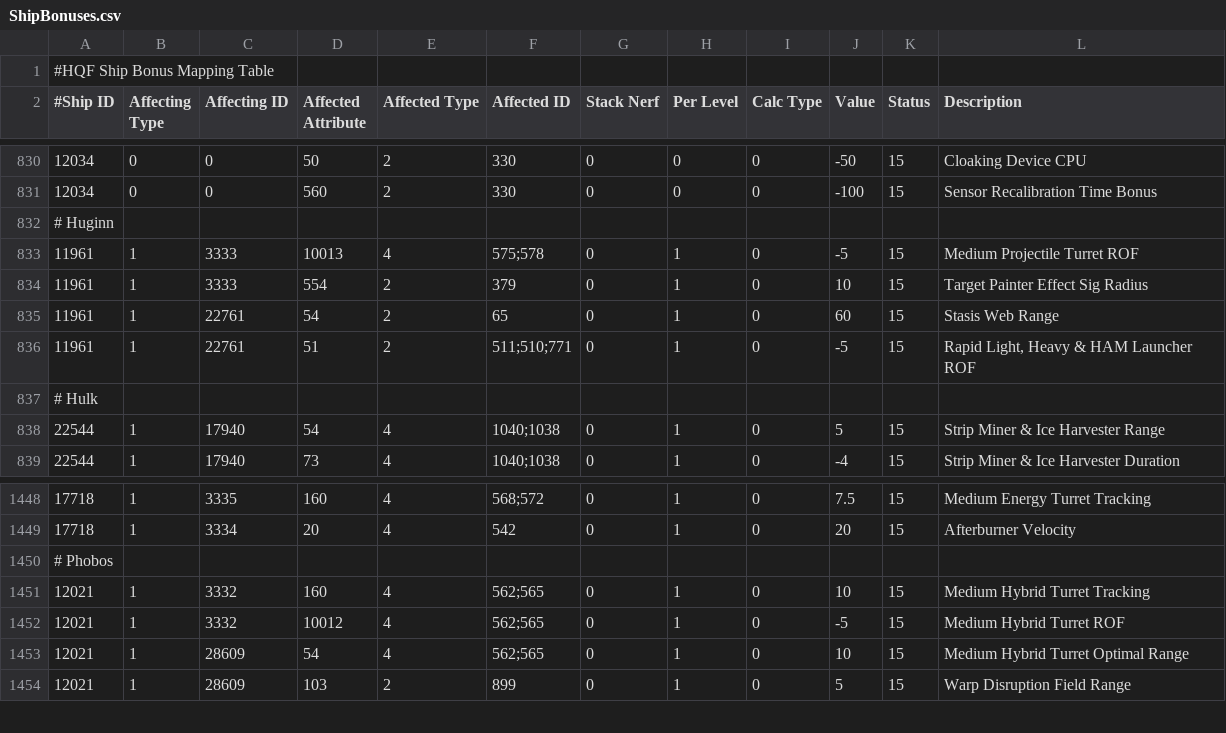
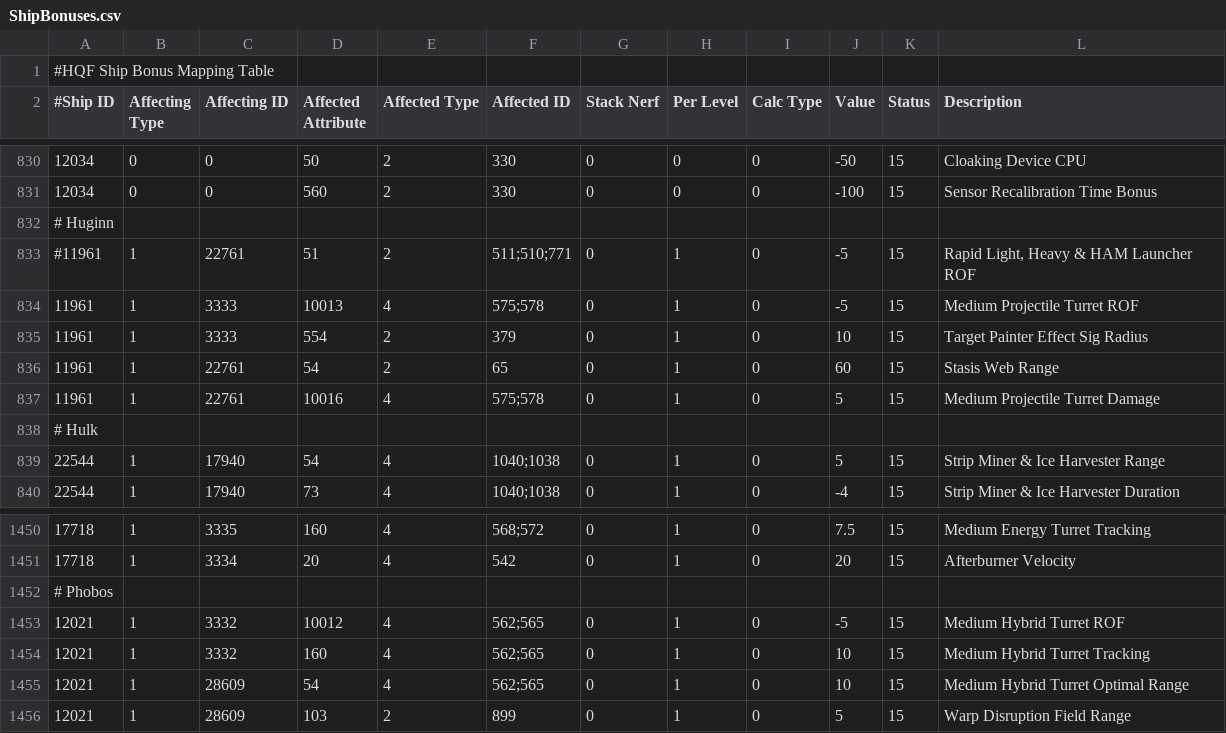
Before and after one commit to wyrlwind/EveHQ, a CSV file: EveHQ.HQF/Resources/ShipBonuses.csv, drawn as a sheet; only a part is shown, gaps mark what is left out; the diff covers the shown part only.

```diff
--- a/EveHQ.HQF/Resources/ShipBonuses.csv
+++ b/EveHQ.HQF/Resources/ShipBonuses.csv
@@ -832,2 +832,3 @@
 # Huginn,,,,,,,,,,,
+#11961,1,22761,51,2,511;510;771,0,1,0,-5,15,"Rapid Light, Heavy & HAM Launcher ROF"
 11961,1,3333,10013,4,575;578,0,1,0,-5,15,Medium Projectile Turret ROF
@@ -835,3 +836,3 @@
 11961,1,22761,54,2,65,0,1,0,60,15,Stasis Web Range
-11961,1,22761,51,2,511;510;771,0,1,0,-5,15,"Rapid Light, Heavy & HAM Launcher ROF"
+11961,1,22761,10016,4,575;578,0,1,0,5,15,Medium Projectile Turret Damage
 # Hulk,,,,,,,,,,,
@@ -1450,4 +1452,4 @@
 # Phobos,,,,,,,,,,,
+12021,1,3332,10012,4,562;565,0,1,0,-5,15,Medium Hybrid Turret ROF
 12021,1,3332,160,4,562;565,0,1,0,10,15,Medium Hybrid Turret Tracking
-12021,1,3332,10012,4,562;565,0,1,0,-5,15,Medium Hybrid Turret ROF
 12021,1,28609,54,4,562;565,0,1,0,10,15,Medium Hybrid Turret Optimal Range
```
Also changed, not shown: 9 added rows and 10 edited cells elsewhere in this file, 1 other file.
